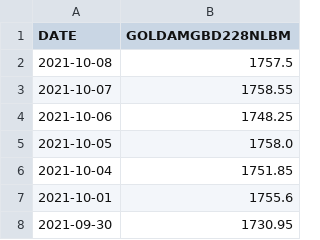
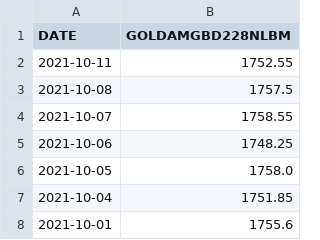
Before and after one commit to chanmoto/github.io, a CSV file: data/goldamgbd228nlbm_daily.csv, drawn as a sheet; only a part is shown; the shorter side is filled out with more unchanged rows; the diff names each change by its address in the sheet, - before the commit and + after, or states it on an @@ line.

```diff
--- a/data/goldamgbd228nlbm_daily.csv
+++ b/data/goldamgbd228nlbm_daily.csv
+row 2: 2021-10-11 | 1752.55
```
Also changed, not shown: data/EURUSD.oj5k240.csv, data/EURUSD.oj5k60.csv, 2 other files.
